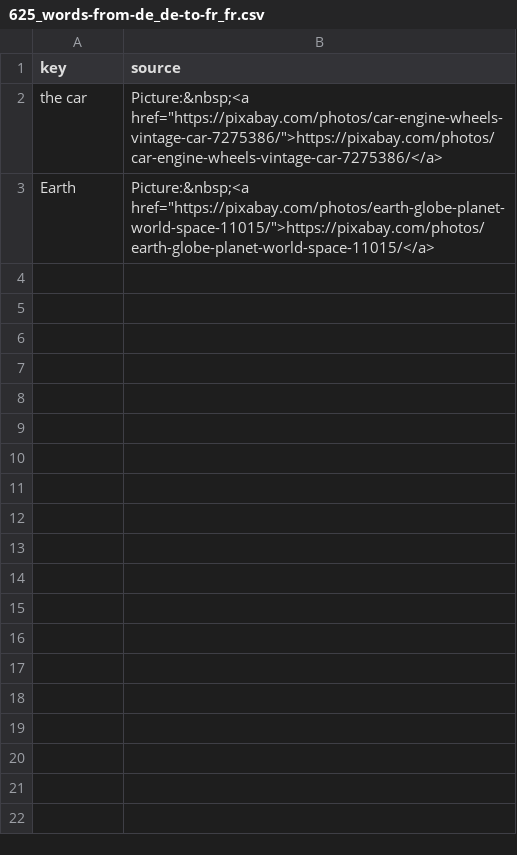
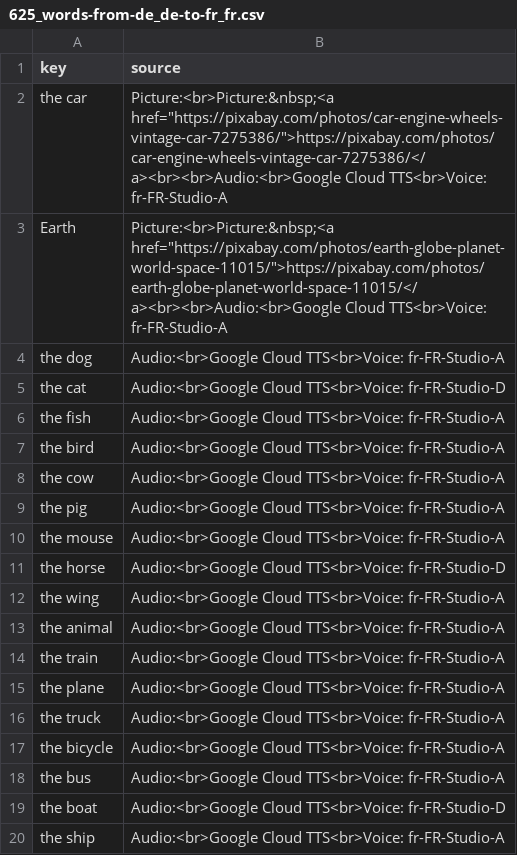
Before and after one commit to ankilangs/ankilangs, a CSV file: src/data/generated/625_words-from-de_de-to-fr_fr.csv, drawn as a sheet; only a part is shown; the diff covers the shown part only.

```diff
--- a/src/data/generated/625_words-from-de_de-to-fr_fr.csv
+++ b/src/data/generated/625_words-from-de_de-to-fr_fr.csv
@@ -1,3 +1,20 @@
 key,source
-the car,"Picture:&nbsp;<a href=""https://pixabay.com/photos/car-engine-wheels-vintage-car-7275386/"">https://pixabay.com/photos/car-engine-wheels-vintage-car-7275386/</a>"
-Earth,"Picture:&nbsp;<a href=""https://pixabay.com/photos/earth-globe-planet-world-space-11015/"">https://pixabay.com/photos/earth-globe-planet-world-space-11015/</a>"
+the car,"Picture:<br>Picture:&nbsp;<a href=""https://pixabay.com/photos/car-engine-wheels-vintage-car-7275386/"">https://pixabay.com/photos/car-engine-wheels-vintage-car-7275386/</a><br><br>Audio:<br>Google Cloud TTS<br>Voice: fr-FR-Studio-A"
+Earth,"Picture:<br>Picture:&nbsp;<a href=""https://pixabay.com/photos/earth-globe-planet-world-space-11015/"">https://pixabay.com/photos/earth-globe-planet-world-space-11015/</a><br><br>Audio:<br>Google Cloud TTS<br>Voice: fr-FR-Studio-A"
+the dog,Audio:<br>Google Cloud TTS<br>Voice: fr-FR-Studio-A
+the cat,Audio:<br>Google Cloud TTS<br>Voice: fr-FR-Studio-D
+the fish,Audio:<br>Google Cloud TTS<br>Voice: fr-FR-Studio-A
+the bird,Audio:<br>Google Cloud TTS<br>Voice: fr-FR-Studio-A
+the cow,Audio:<br>Google Cloud TTS<br>Voice: fr-FR-Studio-A
+the pig,Audio:<br>Google Cloud TTS<br>Voice: fr-FR-Studio-A
+the mouse,Audio:<br>Google Cloud TTS<br>Voice: fr-FR-Studio-A
+the horse,Audio:<br>Google Cloud TTS<br>Voice: fr-FR-Studio-D
+the wing,Audio:<br>Google Cloud TTS<br>Voice: fr-FR-Studio-A
+the animal,Audio:<br>Google Cloud TTS<br>Voice: fr-FR-Studio-A
+the train,Audio:<br>Google Cloud TTS<br>Voice: fr-FR-Studio-A
+the plane,Audio:<br>Google Cloud TTS<br>Voice: fr-FR-Studio-A
+the truck,Audio:<br>Google Cloud TTS<br>Voice: fr-FR-Studio-A
+the bicycle,Audio:<br>Google Cloud TTS<br>Voice: fr-FR-Studio-A
+the bus,Audio:<br>Google Cloud TTS<br>Voice: fr-FR-Studio-A
+the boat,Audio:<br>Google Cloud TTS<br>Voice: fr-FR-Studio-D
+the ship,Audio:<br>Google Cloud TTS<br>Voice: fr-FR-Studio-A
```
Also changed, not shown: 49 added rows elsewhere in this file, src/data/generated/625_words-from-de_de-to-en_us.csv, src/data/generated/625_words-from-de_de-to-es_es.csv, 7 other files.
